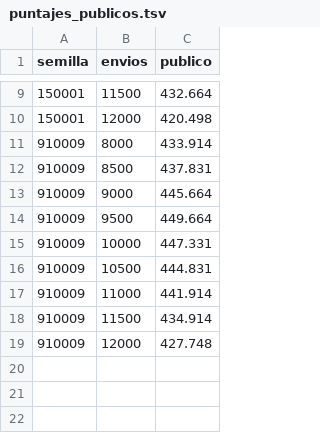
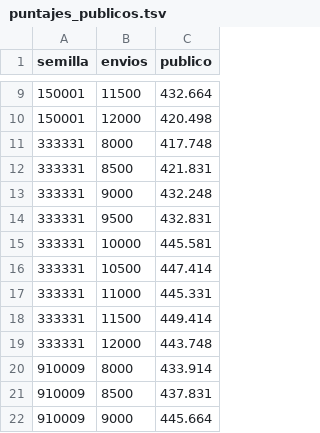
Before and after one commit to Eoin-Barry-Austral/pred-final, a TSV file: z739_v5/resultados/puntajes_publicos.tsv, drawn as a sheet; only a part is shown, gaps mark what is left out; the shorter side is filled out with more unchanged rows; the diff names each change by its address in the sheet, - before the commit and + after, or states it on an @@ line.

```diff
--- a/z739_v5/resultados/puntajes_publicos.tsv
+++ b/z739_v5/resultados/puntajes_publicos.tsv
+row 11: 333331 | 8000 | 417.748
+row 12: 333331 | 8500 | 421.831
+row 13: 333331 | 9000 | 432.248
+row 14: 333331 | 9500 | 432.831
+row 15: 333331 | 10000 | 445.581
+row 16: 333331 | 10500 | 447.414
+row 17: 333331 | 11000 | 445.331
+row 18: 333331 | 11500 | 449.414
+row 19: 333331 | 12000 | 443.748
```
Also changed, not shown: 1 other file.
